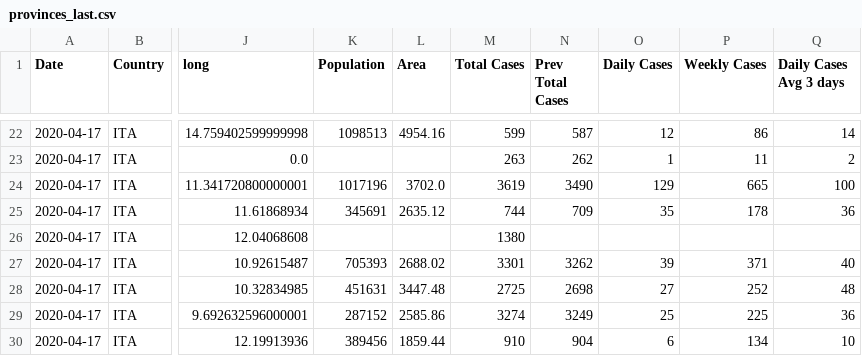
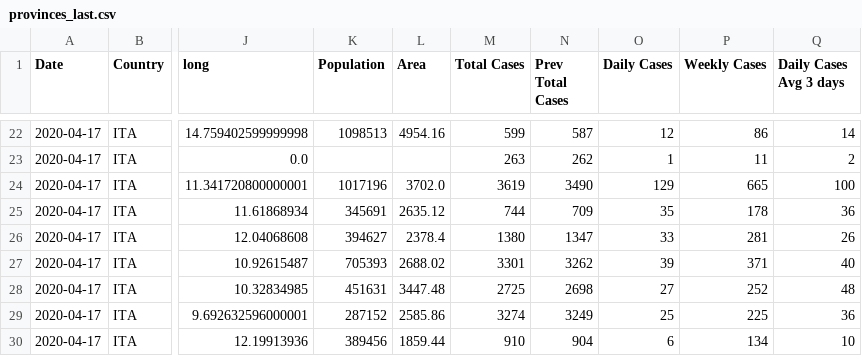
Before and after one commit to fmossott/COVID19, a CSV file: combined/provinces_last.csv, drawn as a sheet; only a part is shown, gaps mark what is left out; the diff names each change by its address in the sheet, - before the commit and + after, or states it on an @@ line.

```diff
--- a/combined/provinces_last.csv
+++ b/combined/provinces_last.csv
-K26 (Population): (empty)
+K26 (Population): 394627
-L26 (Area): (empty)
+L26 (Area): 2378.4
-N26 (Prev Total Cases): (empty)
+N26 (Prev Total Cases): 1347
-O26 (Daily Cases): (empty)
+O26 (Daily Cases): 33
-P26 (Weekly Cases): (empty)
+P26 (Weekly Cases): 281
-Q26 (Daily Cases Avg 3 days): (empty)
+Q26 (Daily Cases Avg 3 days): 26
```
Also changed, not shown: combined/provinces_ts.csv.
